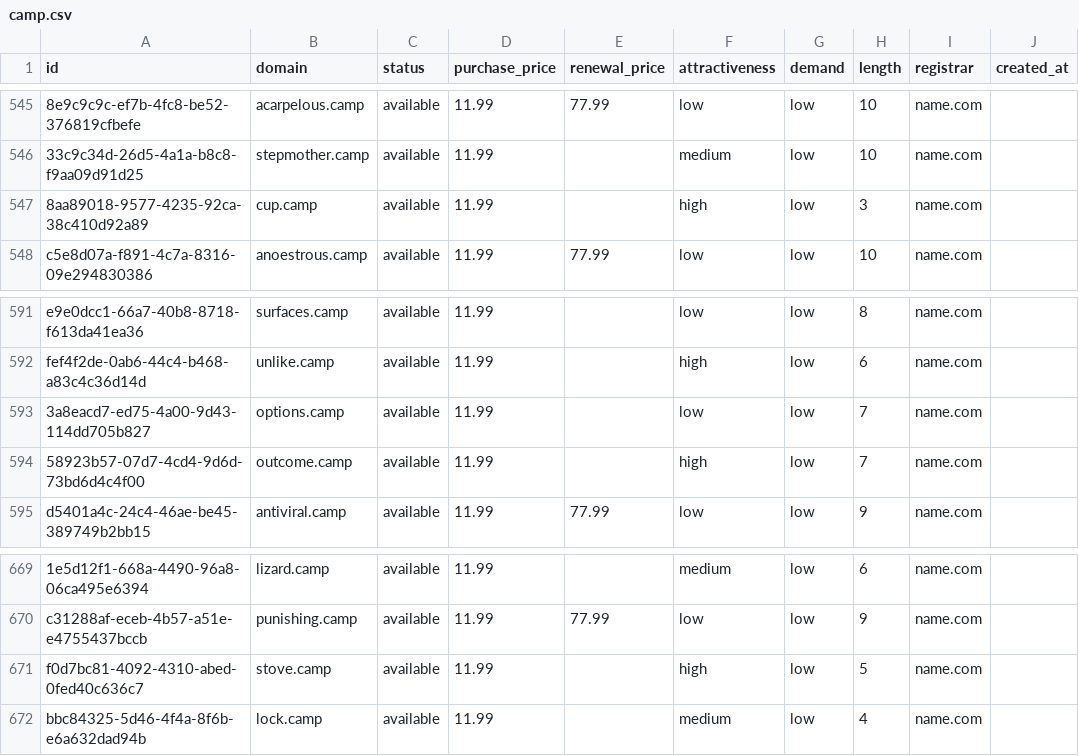
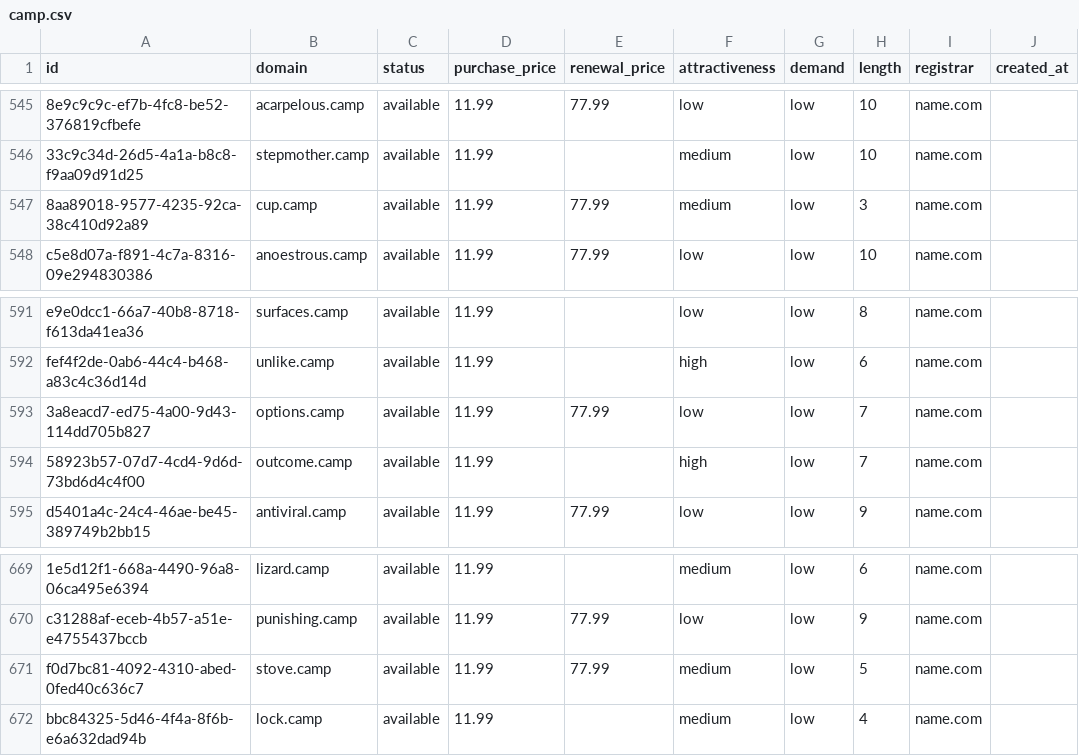
Before and after one commit to UniqueDomains/camp-oneword-domains, a CSV file: camp.csv, drawn as a sheet; only a part is shown, gaps mark what is left out; the diff names each change by its address in the sheet, - before the commit and + after, or states it on an @@ line.

Commit message:
Domains update

```diff
--- a/camp.csv
+++ b/camp.csv
-E547 (renewal_price): (empty)
+E547 (renewal_price): 77.99
-F547 (attractiveness): high
+F547 (attractiveness): medium
-E593 (renewal_price): (empty)
+E593 (renewal_price): 77.99
-E671 (renewal_price): (empty)
+E671 (renewal_price): 77.99
-F671 (attractiveness): high
+F671 (attractiveness): medium
```
Also changed, not shown: 3 other files.
